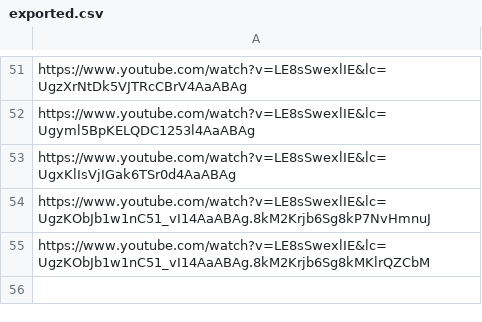
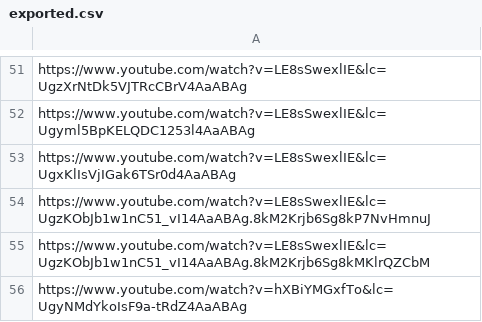
Before and after one commit to tuandaodev/youtube, a CSV file: exported.csv, drawn as a sheet; only a part is shown, gaps mark what is left out; the diff names each change by its address in the sheet, - before the commit and + after, or states it on an @@ line.

```diff
--- a/exported.csv
+++ b/exported.csv
+row 56: https://www.youtube.com/watch?v=hXBiYMGxfTo&lc=UgyNMdYkoIsF9a-tRdZ4AaABAg
```
Also changed, not shown: 4 other files.
